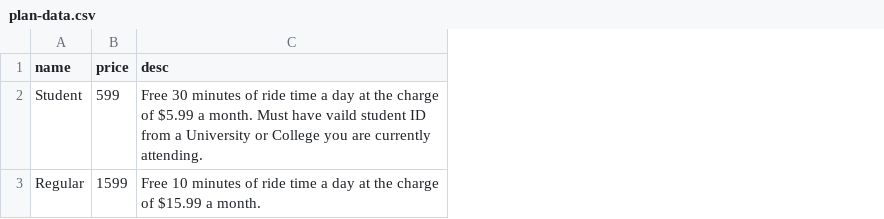
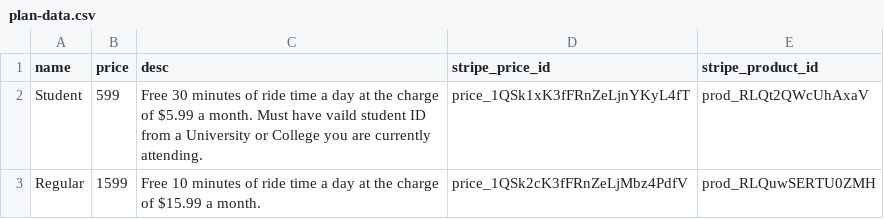
Before and after one commit to gemstone496/valetbike, a CSV file: notes/plan-data.csv, drawn as a sheet; the diff names each change by its address in the sheet, - before the commit and + after, or states it on an @@ line.

Commit message:
Allow user to pay for a subscription plan and set up stripe price id for each product

```diff
--- a/notes/plan-data.csv
+++ b/notes/plan-data.csv
+column D (stripe_price_id), rows 2-3: price_1QSk1xK3fFRnZeLjnYKyL4fT | price_1QSk2cK3fFRnZeLjMbz4PdfV
+column E (stripe_product_id), rows 2-3: prod_RLQt2QWcUhAxaV | prod_RLQuwSERTU0ZMH
```
Also changed, not shown: 6 other files.
